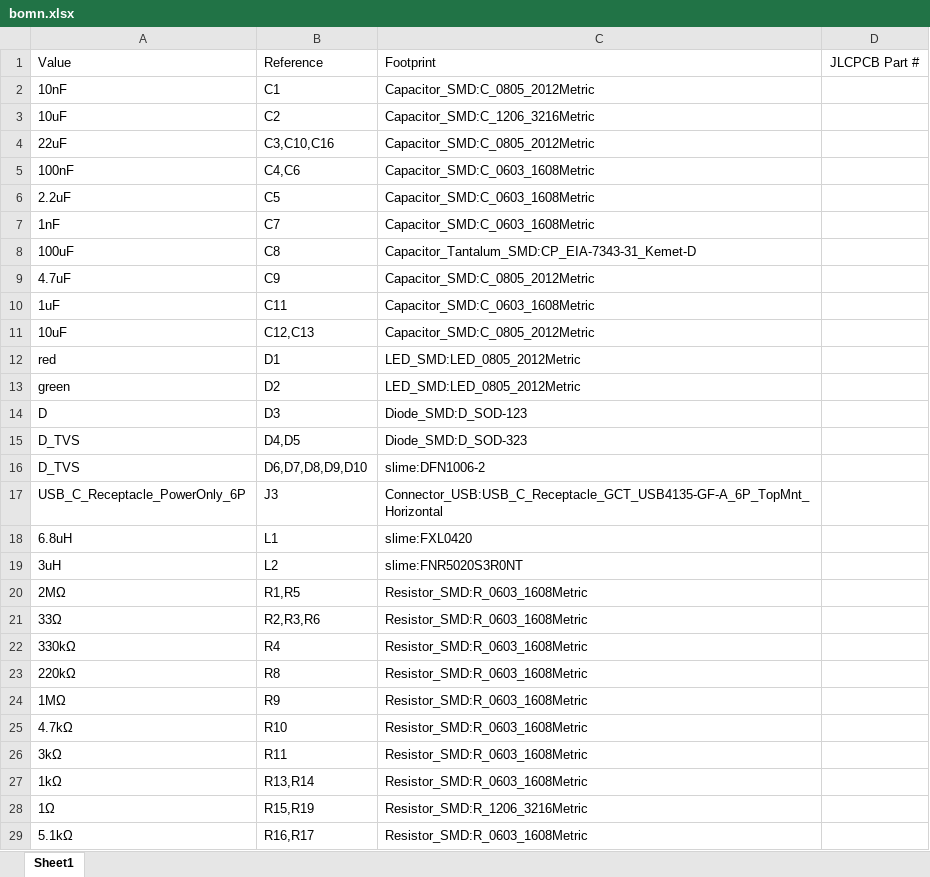
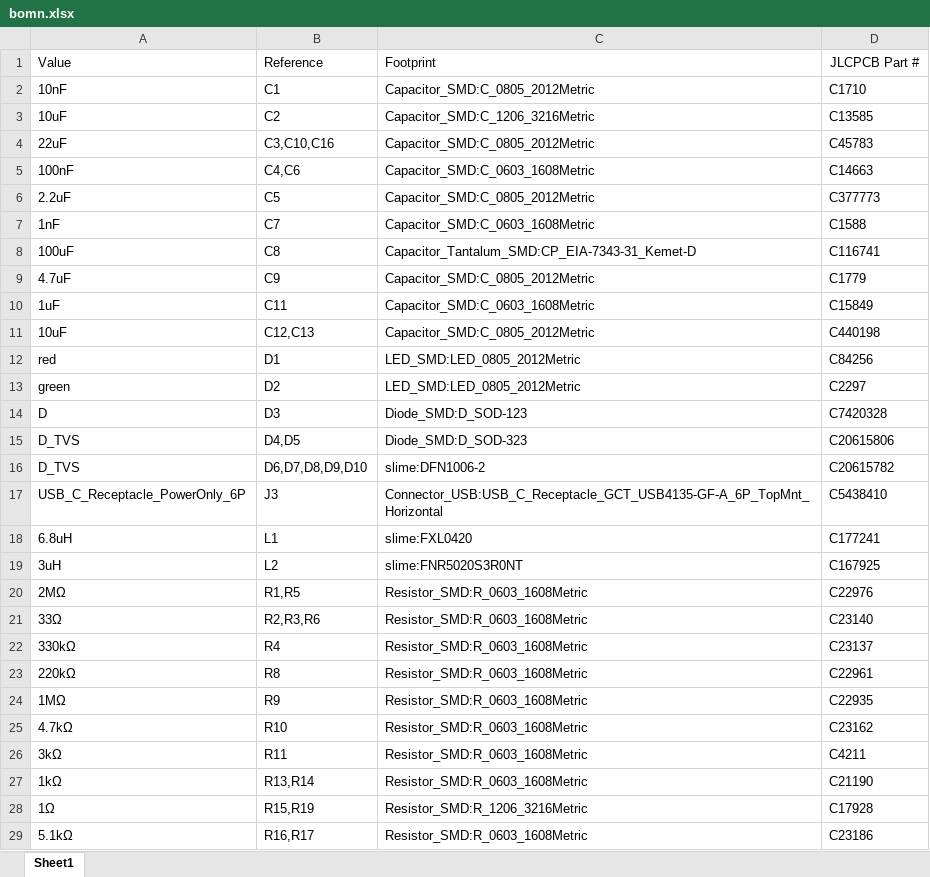
Before and after one commit to KKSSJJ1112/UNCZ_Slime_tracker, an Excel workbook: KiCad /BOM xsl/bomn.xlsx, sheet Sheet1, drawn as a sheet; only a part is shown; values as stored, in another font and other column widths than the file's, no borders; the diff covers the shown part only; the diff names each change by its address in the sheet, - before the commit and + after, or states it on an @@ line.

Commit message:
bom com
bom com

```diff
--- a/KiCad /BOM xsl/bomn.xlsx (sheet Sheet1)
+++ b/KiCad /BOM xsl/bomn.xlsx (sheet Sheet1)
-D2: (empty)
+D2: C1710
-D3: (empty)
+D3: C13585
-D4: (empty)
+D4: C45783
-D5: (empty)
+D5: C14663
-C6: Capacitor_SMD:C_0603_1608Metric
+C6: Capacitor_SMD:C_0805_2012Metric
-D6: (empty)
+D6: C377773
-D7: (empty)
+D7: C1588
-D8: (empty)
+D8: C116741
-D9: (empty)
+D9: C1779
-D10: (empty)
+D10: C15849
-D11: (empty)
+D11: C440198
-D12: (empty)
+D12: C84256
-D13: (empty)
+D13: C2297
-D14: (empty)
+D14: C7420328
-D15: (empty)
+D15: C20615806
-D16: (empty)
+D16: C20615782
-D17: (empty)
+D17: C5438410
-D18: (empty)
+D18: C177241
-D19: (empty)
+D19: C167925
-D20: (empty)
+D20: C22976
-D21: (empty)
+D21: C23140
-D22: (empty)
+D22: C23137
-D23: (empty)
+D23: C22961
-D24: (empty)
+D24: C22935
-D25: (empty)
+D25: C23162
-D26: (empty)
+D26: C4211
-D27: (empty)
+D27: C21190
-D28: (empty)
+D28: C17928
-D29: (empty)
+D29: C23186
```
Also changed, not shown: 6 edited cells elsewhere in this sheet.
